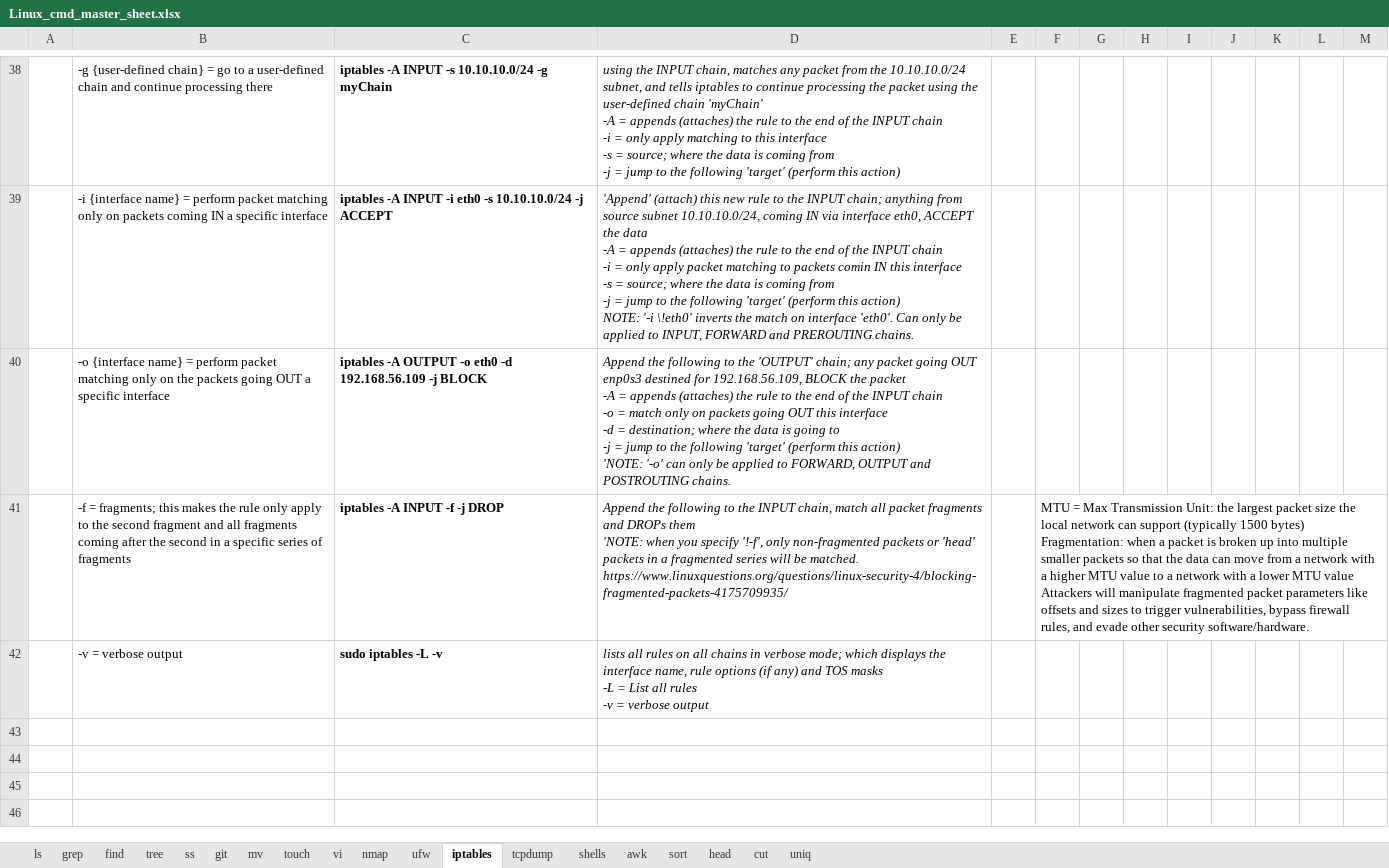
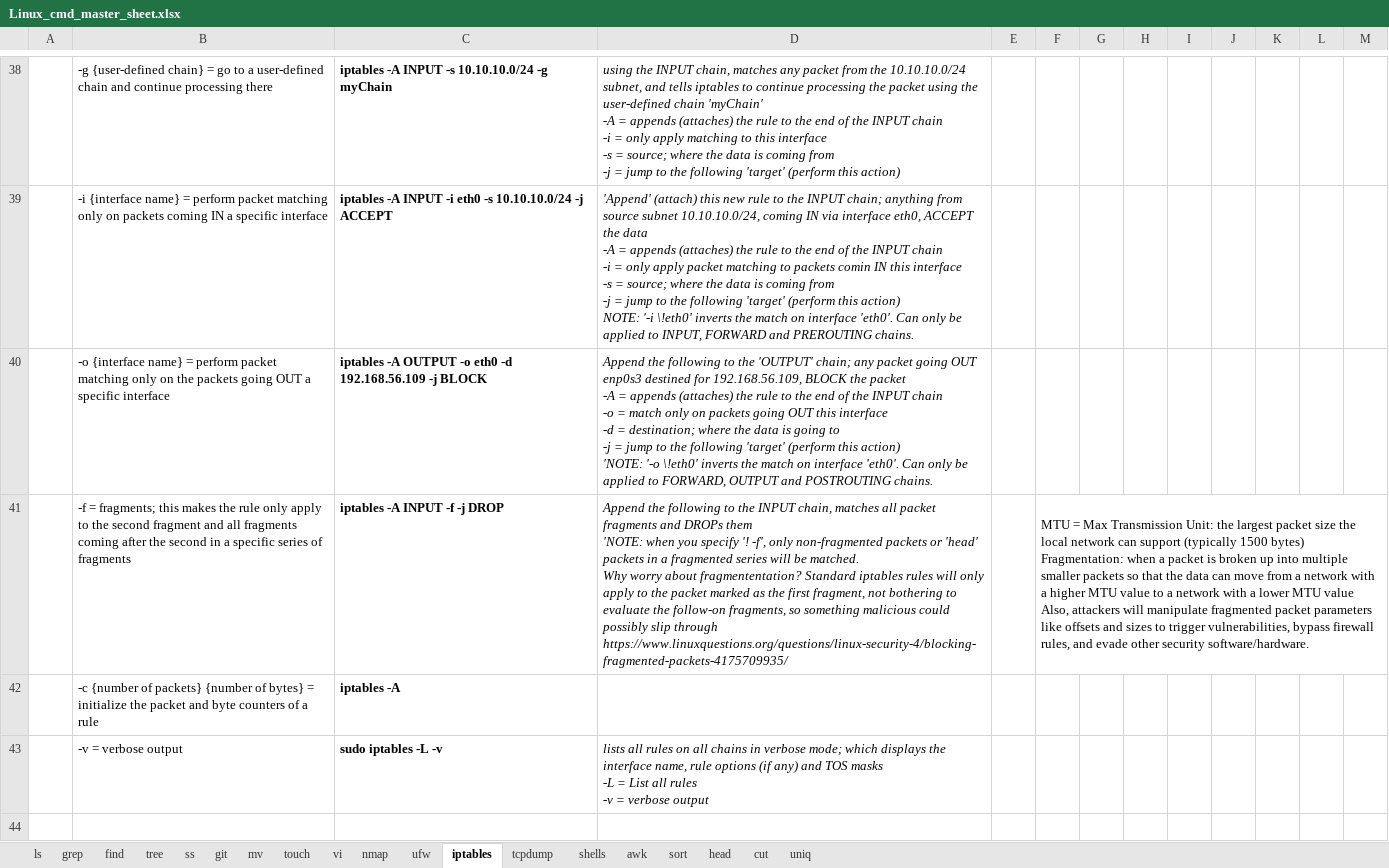
Before and after one commit to hoyle-timothy/Linux-cmds-cheat-sheet, an Excel workbook: Linux_cmd_master_sheet.xlsx, sheet iptables, drawn as a sheet; only a part is shown, gaps mark what is left out; the shorter side is filled out with more unchanged rows; values as stored, in another font and other column widths than the file's, no borders; charts and pictures not drawn; ↵ is a line break in a cell; the diff names each change by its address in the sheet, - before the commit and + after, or states it on an @@ line.

Commit message:
12.26.23 changes

```diff
--- a/Linux_cmd_master_sheet.xlsx (sheet iptables)
+++ b/Linux_cmd_master_sheet.xlsx (sheet iptables)
-D40: …action) ↵ 'NOTE: '-o' can only be…
+D40: …action) ↵ 'NOTE: '-o \!eth0' inverts the match on interface 'eth0'. Can only be…
-D41: …INPUT chain, match all packet fragments and DROPs them ↵ 'NOTE: when you specify '!-f', only non-fragmented packets or 'head' packets in a fragmented series will be matched. ↵ https://www.linuxquestions.org/questions/linux-security-4/blocking-fragmented-packets-4175709935/
+D41: …INPUT chain, matches all packet fragments and DROPs them ↵ 'NOTE: when you specify '! -f', only non-fragmented packets or 'head' packets in a fragmented series will be matched. ↵ Why worry about fragmententation? Standard iptables rules will only apply to the packet marked as the first fragment, not bothering to evaluate the follow-on fragments, so something malicious could possibly slip through ↵ https://www.linuxquestions.org/questions/linux-security-4/blocking-fragmented-packets-4175709935/
-F41: …MTU value ↵ Attackers will manipulate…
+F41: …MTU value ↵ Also, attackers will manipulate…
+row 42:  | -c {number of packets} {number of bytes} = initialize the packet and byte counters of a rule | iptables -A
```
Also changed, not shown: charts or pictures.
